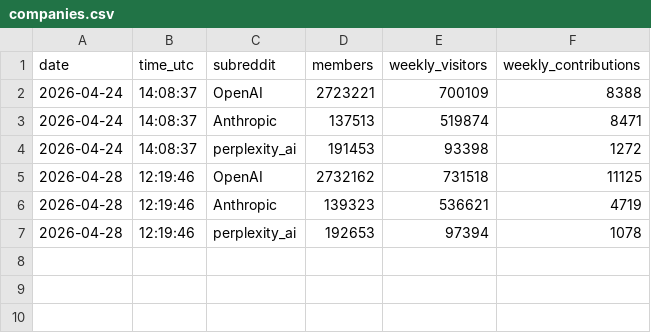
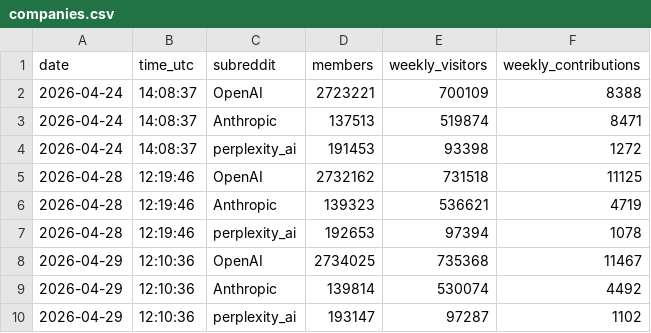
Before and after one commit to TiranSpierer/coding-agent-tracker, a CSV file: data/companies.csv, drawn as a sheet; the diff names each change by its address in the sheet, - before the commit and + after, or states it on an @@ line.

```diff
--- a/data/companies.csv
+++ b/data/companies.csv
+row 8: 2026-04-29 | 12:10:36 | OpenAI | 2734025 | 735368 | 11467
+row 9: 2026-04-29 | 12:10:36 | Anthropic | 139814 | 530074 | 4492
+row 10: 2026-04-29 | 12:10:36 | perplexity_ai | 193147 | 97287 | 1102
```
Also changed, not shown: data/coding-agents.csv, data/llms.csv.
